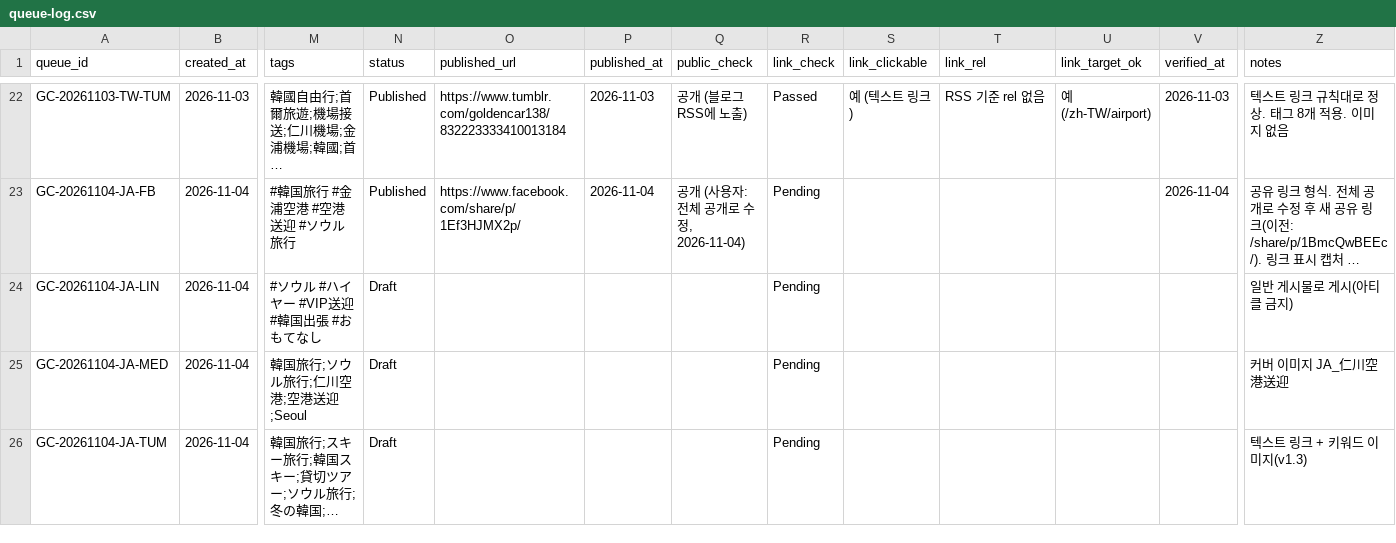
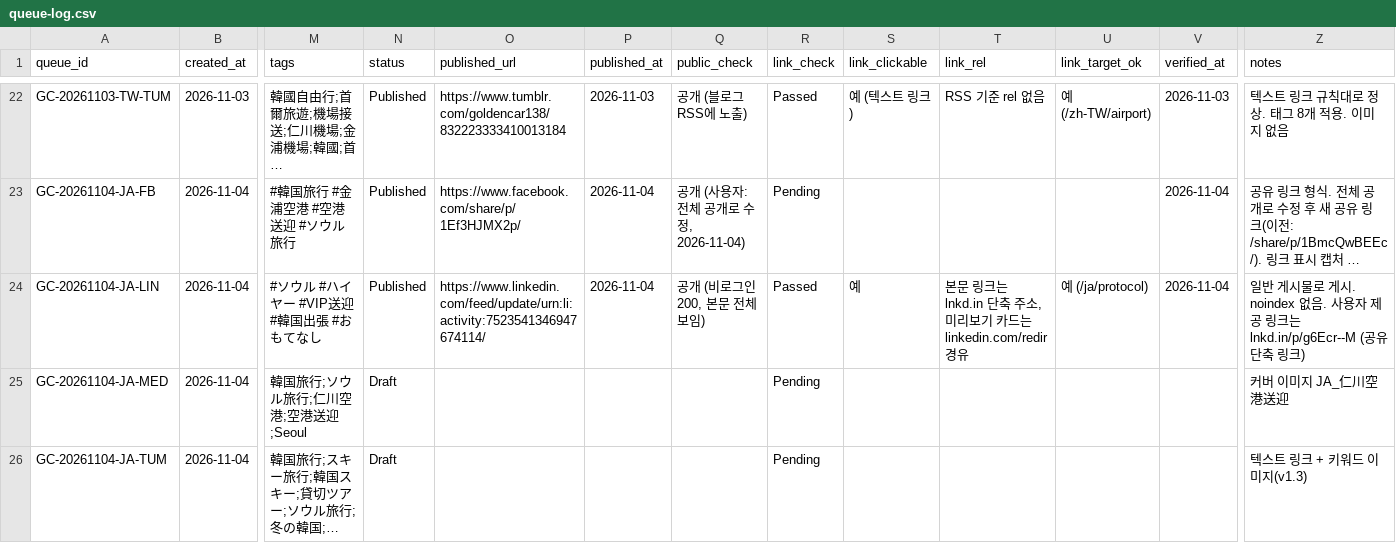
Before and after one commit to NJM-hub/NJM, a CSV file: .claude/skills/goldencar-backlink/queue-log.csv, drawn as a sheet; only a part is shown, gaps mark what is left out; long unchanged cells end in …; the diff names each change by its address in the sheet, - before the commit and + after, or states it on an @@ line.

```diff
--- a/.claude/skills/goldencar-backlink/queue-log.csv
+++ b/.claude/skills/goldencar-backlink/queue-log.csv
-N24 (status): Draft
+N24 (status): Published
-O24 (published_url): (empty)
+O24 (published_url): https://www.linkedin.com/feed/update/urn:li:activity:7523541346947674114/
-P24 (published_at): (empty)
+P24 (published_at): 2026-11-04
-Q24 (public_check): (empty)
+Q24 (public_check): 공개 (비로그인 200, 본문 전체 보임)
-R24 (link_check): Pending
+R24 (link_check): Passed
-S24 (link_clickable): (empty)
+S24 (link_clickable): 예
-T24 (link_rel): (empty)
+T24 (link_rel): 본문 링크는 lnkd.in 단축 주소, 미리보기 카드는 linkedin.com/redir 경유
-U24 (link_target_ok): (empty)
+U24 (link_target_ok): 예 (/ja/protocol)
-V24 (verified_at): (empty)
+V24 (verified_at): 2026-11-04
-Z24 (notes): 일반 게시물로 게시(아티클 금지)
+Z24 (notes): 일반 게시물로 게시. noindex 없음. 사용자 제공 링크는 lnkd.in/p/g6Ecr--M (공유 단축 링크)
```
